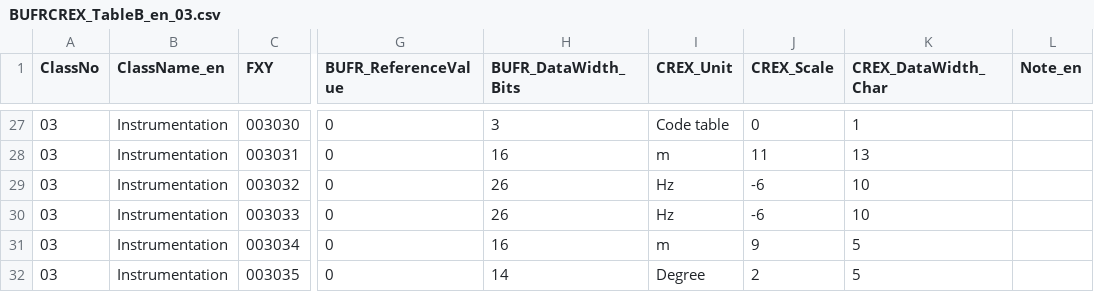
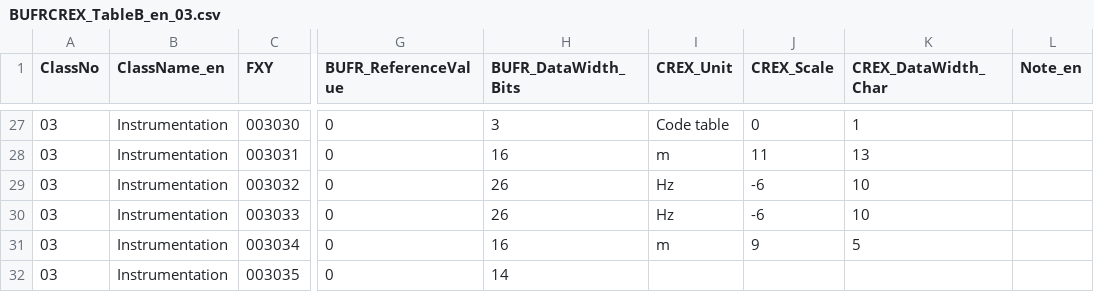
Before and after one commit to wmo-im/BUFR4, a CSV file: BUFRCREX_TableB_en_03.csv, drawn as a sheet; only a part is shown, gaps mark what is left out; the diff names each change by its address in the sheet, - before the commit and + after, or states it on an @@ line.

Commit message:
Update BUFRCREX_TableB_en_03.csv
Co-authored-by: Anna Milan <amilan@wmo.int>

```diff
--- a/BUFRCREX_TableB_en_03.csv
+++ b/BUFRCREX_TableB_en_03.csv
-I32 (CREX_Unit): Degree
+I32 (CREX_Unit): (empty)
-J32 (CREX_Scale): 2
+J32 (CREX_Scale): (empty)
-K32 (CREX_DataWidth_Char): 5
+K32 (CREX_DataWidth_Char): (empty)
```
